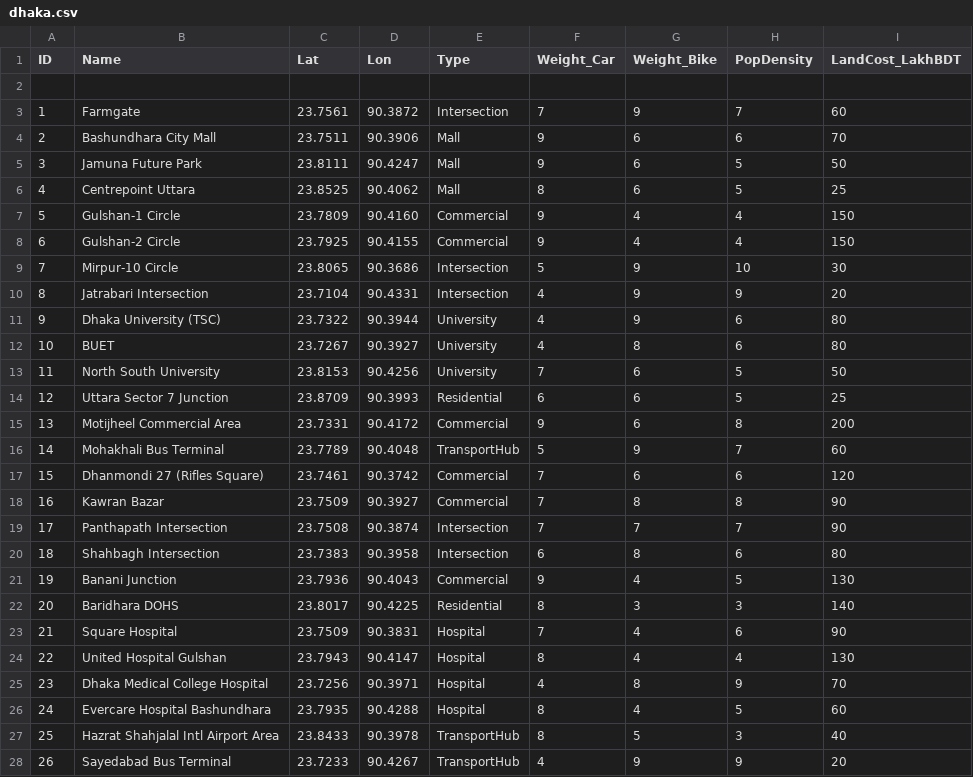
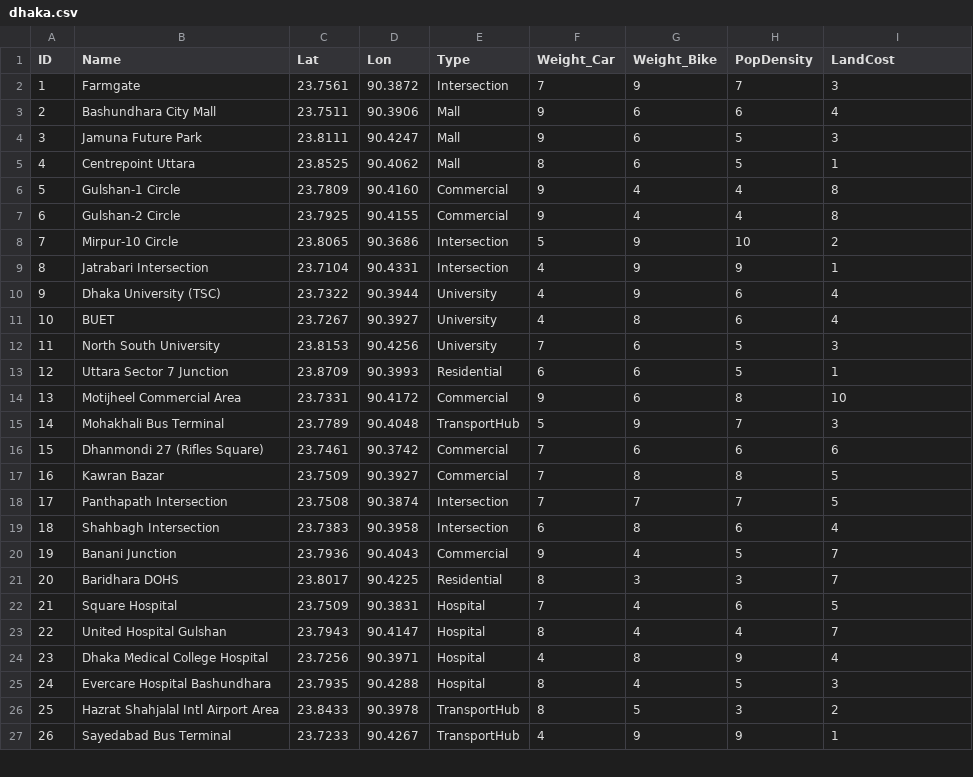
Before and after one commit to nx-smul/research-paper_ev, a CSV file: data/dhaka.csv, drawn as a sheet; only a part is shown; the diff covers the shown part only.

```diff
--- a/data/dhaka.csv
+++ b/data/dhaka.csv
@@ -1,28 +1,27 @@
-ID,Name,Lat,Lon,Type,Weight_Car,Weight_Bike,PopDensity,LandCost_LakhBDT
-
-1,Farmgate,23.7561,90.3872,Intersection,7,9,7,60
-2,Bashundhara City Mall,23.7511,90.3906,Mall,9,6,6,70
-3,Jamuna Future Park,23.8111,90.4247,Mall,9,6,5,50
-4,Centrepoint Uttara,23.8525,90.4062,Mall,8,6,5,25
-5,Gulshan-1 Circle,23.7809,90.4160,Commercial,9,4,4,150
-6,Gulshan-2 Circle,23.7925,90.4155,Commercial,9,4,4,150
-7,Mirpur-10 Circle,23.8065,90.3686,Intersection,5,9,10,30
-8,Jatrabari Intersection,23.7104,90.4331,Intersection,4,9,9,20
-9,Dhaka University (TSC),23.7322,90.3944,University,4,9,6,80
-10,BUET,23.7267,90.3927,University,4,8,6,80
-11,North South University,23.8153,90.4256,University,7,6,5,50
-12,Uttara Sector 7 Junction,23.8709,90.3993,Residential,6,6,5,25
-13,Motijheel Commercial Area,23.7331,90.4172,Commercial,9,6,8,200
-14,Mohakhali Bus Terminal,23.7789,90.4048,TransportHub,5,9,7,60
-15,Dhanmondi 27 (Rifles Square),23.7461,90.3742,Commercial,7,6,6,120
-16,Kawran Bazar,23.7509,90.3927,Commercial,7,8,8,90
-17,Panthapath Intersection,23.7508,90.3874,Intersection,7,7,7,90
-18,Shahbagh Intersection,23.7383,90.3958,Intersection,6,8,6,80
-19,Banani Junction,23.7936,90.4043,Commercial,9,4,5,130
-20,Baridhara DOHS,23.8017,90.4225,Residential,8,3,3,140
-21,Square Hospital,23.7509,90.3831,Hospital,7,4,6,90
-22,United Hospital Gulshan,23.7943,90.4147,Hospital,8,4,4,130
-23,Dhaka Medical College Hospital,23.7256,90.3971,Hospital,4,8,9,70
-24,Evercare Hospital Bashundhara,23.7935,90.4288,Hospital,8,4,5,60
-25,Hazrat Shahjalal Intl Airport Area,23.8433,90.3978,TransportHub,8,5,3,40
-26,Sayedabad Bus Terminal,23.7233,90.4267,TransportHub,4,9,9,20
+ID,Name,Lat,Lon,Type,Weight_Car,Weight_Bike,PopDensity,LandCost
+1,Farmgate,23.7561,90.3872,Intersection,7,9,7,3
+2,Bashundhara City Mall,23.7511,90.3906,Mall,9,6,6,4
+3,Jamuna Future Park,23.8111,90.4247,Mall,9,6,5,3
+4,Centrepoint Uttara,23.8525,90.4062,Mall,8,6,5,1
+5,Gulshan-1 Circle,23.7809,90.4160,Commercial,9,4,4,8
+6,Gulshan-2 Circle,23.7925,90.4155,Commercial,9,4,4,8
+7,Mirpur-10 Circle,23.8065,90.3686,Intersection,5,9,10,2
+8,Jatrabari Intersection,23.7104,90.4331,Intersection,4,9,9,1
+9,Dhaka University (TSC),23.7322,90.3944,University,4,9,6,4
+10,BUET,23.7267,90.3927,University,4,8,6,4
+11,North South University,23.8153,90.4256,University,7,6,5,3
+12,Uttara Sector 7 Junction,23.8709,90.3993,Residential,6,6,5,1
+13,Motijheel Commercial Area,23.7331,90.4172,Commercial,9,6,8,10
+14,Mohakhali Bus Terminal,23.7789,90.4048,TransportHub,5,9,7,3
+15,Dhanmondi 27 (Rifles Square),23.7461,90.3742,Commercial,7,6,6,6
+16,Kawran Bazar,23.7509,90.3927,Commercial,7,8,8,5
+17,Panthapath Intersection,23.7508,90.3874,Intersection,7,7,7,5
+18,Shahbagh Intersection,23.7383,90.3958,Intersection,6,8,6,4
+19,Banani Junction,23.7936,90.4043,Commercial,9,4,5,7
+20,Baridhara DOHS,23.8017,90.4225,Residential,8,3,3,7
+21,Square Hospital,23.7509,90.3831,Hospital,7,4,6,5
+22,United Hospital Gulshan,23.7943,90.4147,Hospital,8,4,4,7
+23,Dhaka Medical College Hospital,23.7256,90.3971,Hospital,4,8,9,4
+24,Evercare Hospital Bashundhara,23.7935,90.4288,Hospital,8,4,5,3
+25,Hazrat Shahjalal Intl Airport Area,23.8433,90.3978,TransportHub,8,5,3,2
+26,Sayedabad Bus Terminal,23.7233,90.4267,TransportHub,4,9,9,1
```
Also changed, not shown: 4 edited cells elsewhere in this file, 10 other files.
